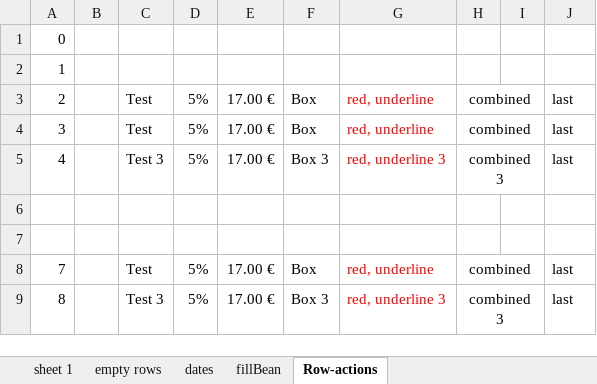
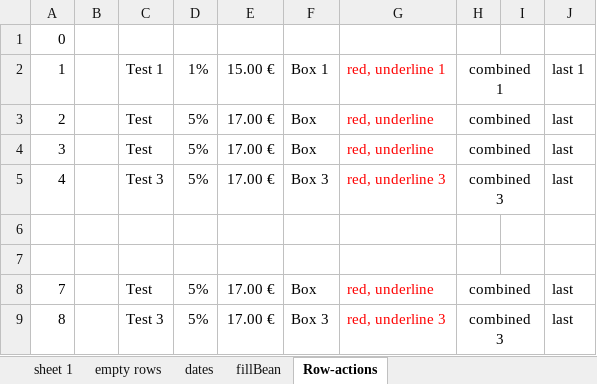
Before and after one commit to micromata/Merlin, an Excel workbook: examples/Excel/Workbook-Test.xlsx, sheet Row-actions, drawn as a sheet; values as stored, in another font and other column widths than the file's, no borders; the diff names each change by its address in the sheet, - before the commit and + after, or states it on an @@ line.

Commit message:
Bugfix in copyAndInsert. copyCellsFrom(srcRow) supports now merged regions (inside the current row).

```diff
--- a/examples/Excel/Workbook-Test.xlsx (sheet Row-actions)
+++ b/examples/Excel/Workbook-Test.xlsx (sheet Row-actions)
-C2: (empty)
+C2: Test 1
-D2: (empty)
+D2: 1%
-E2: (empty)
+E2: 15.00 €
-F2: (empty)
+F2: Box 1
-G2: (empty)
+G2: red, underline 1
-H2: (empty)
+H2: combined 1
+H2:I2 merged
-J2: (empty)
+J2: last 1
```
Also changed, not shown: sheet sheet 1, 2 other files.
